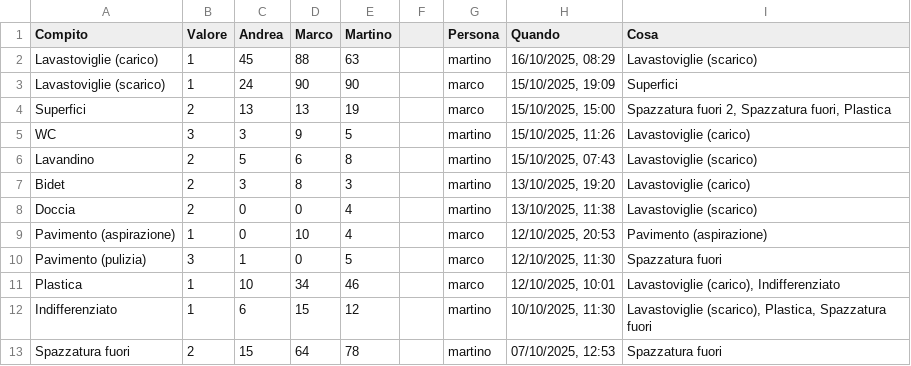
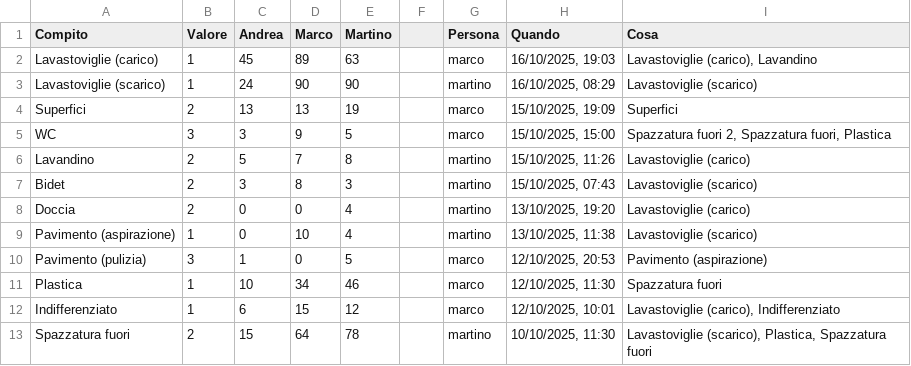
Before and after one commit to BertrandPouget/v0-litpi, a CSV file: data/chores.csv, drawn as a sheet; only a part is shown; the diff covers the shown part only.

Commit message:
Update chores for marco

```diff
--- a/data/chores.csv
+++ b/data/chores.csv
@@ -1,13 +1,13 @@
 Compito,Valore,Andrea,Marco,Martino,,Persona,Quando,Cosa
-Lavastoviglie (carico),1,45,88,63,,martino,"16/10/2025, 08:29",Lavastoviglie (scarico)
-Lavastoviglie (scarico),1,24,90,90,,marco,"15/10/2025, 19:09",Superfici
-Superfici,2,13,13,19,,marco,"15/10/2025, 15:00","Spazzatura fuori 2, Spazzatura fuori, Plastica"
-WC,3,3,9,5,,martino,"15/10/2025, 11:26",Lavastoviglie (carico)
-Lavandino,2,5,6,8,,martino,"15/10/2025, 07:43",Lavastoviglie (scarico)
-Bidet,2,3,8,3,,martino,"13/10/2025, 19:20",Lavastoviglie (carico)
-Doccia,2,0,0,4,,martino,"13/10/2025, 11:38",Lavastoviglie (scarico)
-Pavimento (aspirazione),1,0,10,4,,marco,"12/10/2025, 20:53",Pavimento (aspirazione)
-Pavimento (pulizia),3,1,0,5,,marco,"12/10/2025, 11:30",Spazzatura fuori
-Plastica,1,10,34,46,,marco,"12/10/2025, 10:01","Lavastoviglie (carico), Indifferenziato"
-Indifferenziato,1,6,15,12,,martino,"10/10/2025, 11:30","Lavastoviglie (scarico), Plastica, Spazzatura fuori"
-Spazzatura fuori,2,15,64,78,,martino,"07/10/2025, 12:53",Spazzatura fuori
+Lavastoviglie (carico),1,45,89,63,,marco,"16/10/2025, 19:03","Lavastoviglie (carico), Lavandino"
+Lavastoviglie (scarico),1,24,90,90,,martino,"16/10/2025, 08:29",Lavastoviglie (scarico)
+Superfici,2,13,13,19,,marco,"15/10/2025, 19:09",Superfici
+WC,3,3,9,5,,marco,"15/10/2025, 15:00","Spazzatura fuori 2, Spazzatura fuori, Plastica"
+Lavandino,2,5,7,8,,martino,"15/10/2025, 11:26",Lavastoviglie (carico)
+Bidet,2,3,8,3,,martino,"15/10/2025, 07:43",Lavastoviglie (scarico)
+Doccia,2,0,0,4,,martino,"13/10/2025, 19:20",Lavastoviglie (carico)
+Pavimento (aspirazione),1,0,10,4,,martino,"13/10/2025, 11:38",Lavastoviglie (scarico)
+Pavimento (pulizia),3,1,0,5,,marco,"12/10/2025, 20:53",Pavimento (aspirazione)
+Plastica,1,10,34,46,,marco,"12/10/2025, 11:30",Spazzatura fuori
+Indifferenziato,1,6,15,12,,marco,"12/10/2025, 10:01","Lavastoviglie (carico), Indifferenziato"
+Spazzatura fuori,2,15,64,78,,martino,"10/10/2025, 11:30","Lavastoviglie (scarico), Plastica, Spazzatura fuori"
```
Also changed, not shown: 1 added row and 6 edited cells elsewhere in this file.
